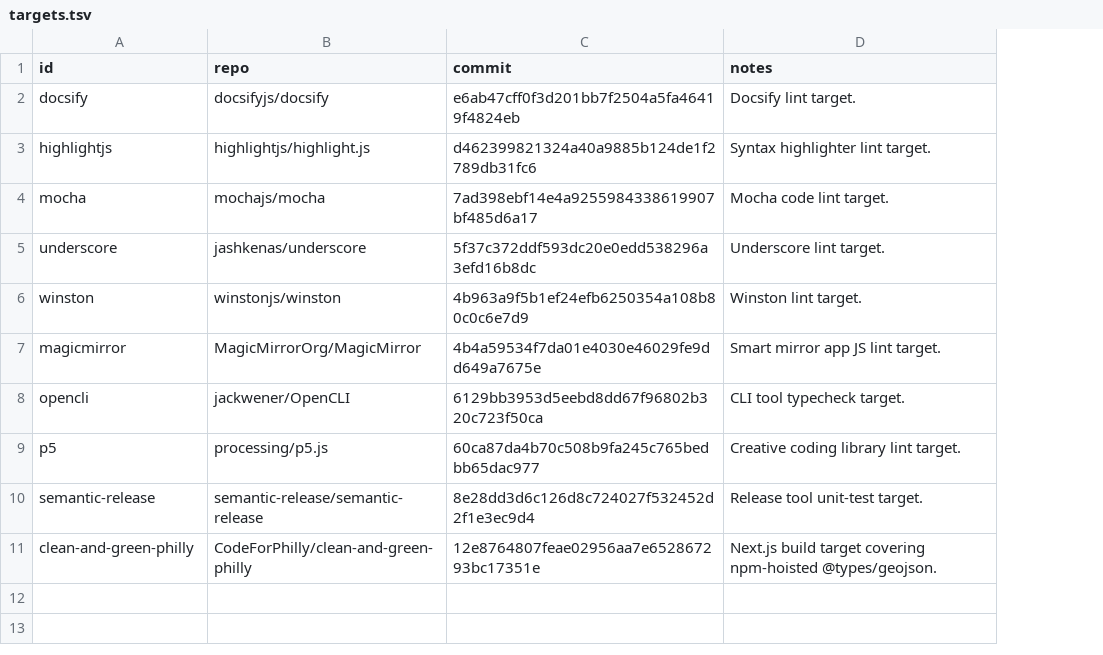
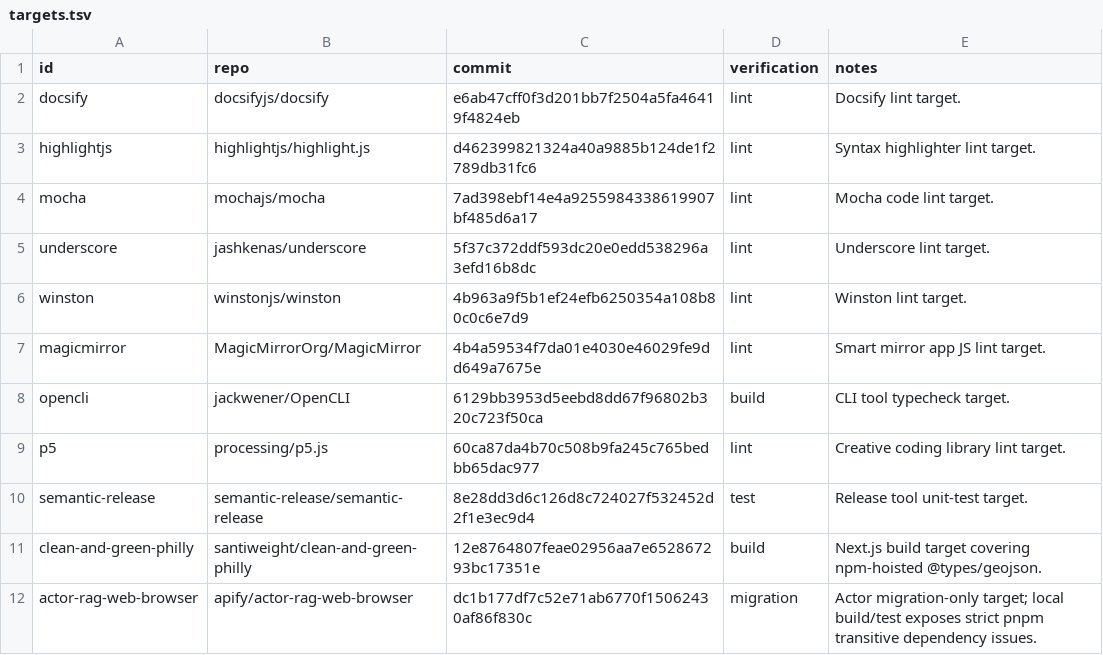
Before and after one commit to santiweight/pnpm-migrate, a TSV file: benchmarks/targets.tsv, drawn as a sheet; the diff names each change by its address in the sheet, - before the commit and + after, or states it on an @@ line.

Commit message:
Add deterministic e2e benchmark smoke

```diff
--- a/benchmarks/targets.tsv
+++ b/benchmarks/targets.tsv
+column D (verification), rows 2-11: lint | lint | lint | lint | lint | lint | build | lint | test | build
-B11 (repo): CodeForPhilly/clean-and-green-philly
+B11 (repo): santiweight/clean-and-green-philly
+row 12: actor-rag-web-browser | apify/actor-rag-web-browser | dc1b177df7c52e71ab6770f15062430af86f830c | migration | Actor migration-only target; local build/test exposes strict pnpm transitive dependency issues.
```
Also changed, not shown: 6 other files.
